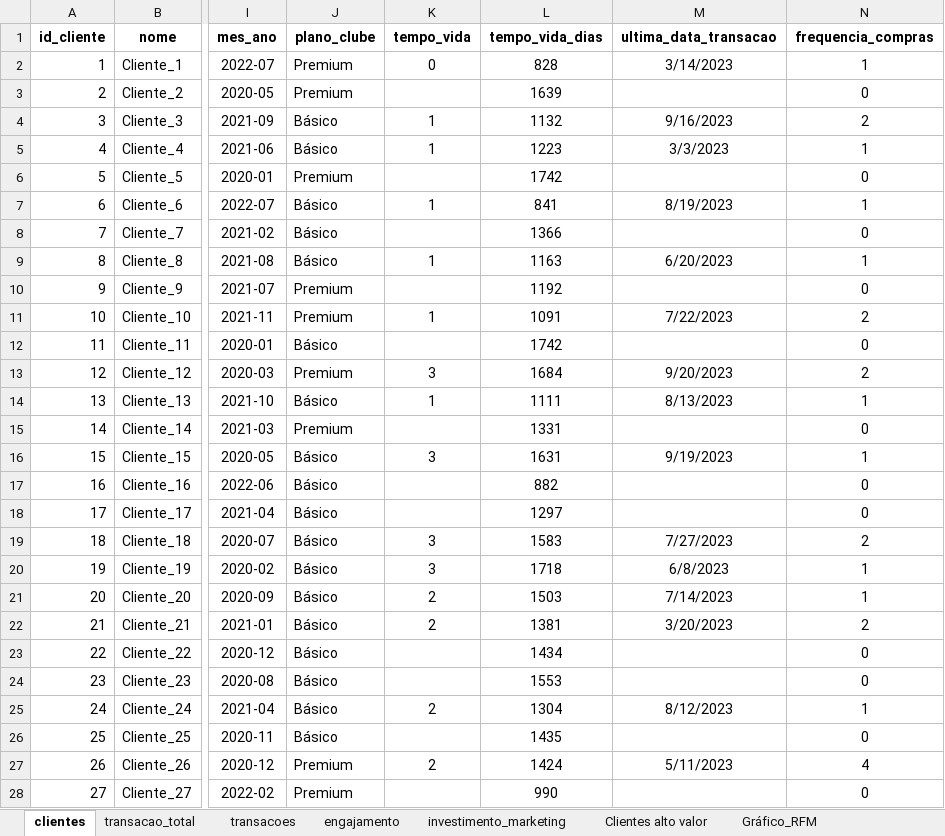
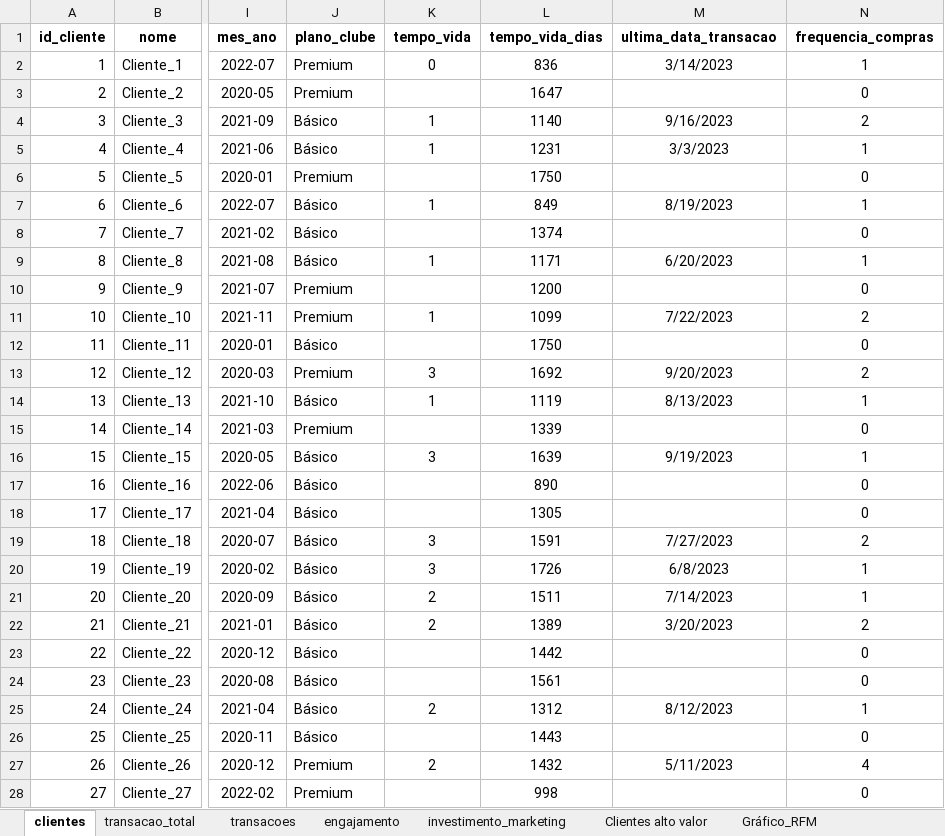
Before and after one commit to pedrolporto/ifood_data_analysis, an Excel workbook: Planilhas/analise_logistica.xlsx, sheet clientes, drawn as a sheet; only a part is shown, gaps mark what is left out; values as stored, in another font and other column widths than the file's, no borders; the diff covers the shown part only; the diff names each change by its address in the sheet, - before the commit and + after, or states it on an @@ line.

```diff
--- a/Planilhas/analise_logistica.xlsx (sheet clientes)
+++ b/Planilhas/analise_logistica.xlsx (sheet clientes)
-L2 (tempo_vida_dias): 828
+L2 (tempo_vida_dias): 836
-L3 (tempo_vida_dias): 1639
+L3 (tempo_vida_dias): 1647
-L4 (tempo_vida_dias): 1132
+L4 (tempo_vida_dias): 1140
-L5 (tempo_vida_dias): 1223
+L5 (tempo_vida_dias): 1231
-L6 (tempo_vida_dias): 1742
+L6 (tempo_vida_dias): 1750
-L7 (tempo_vida_dias): 841
+L7 (tempo_vida_dias): 849
-L8 (tempo_vida_dias): 1366
+L8 (tempo_vida_dias): 1374
-L9 (tempo_vida_dias): 1163
+L9 (tempo_vida_dias): 1171
-L10 (tempo_vida_dias): 1192
+L10 (tempo_vida_dias): 1200
-L11 (tempo_vida_dias): 1091
+L11 (tempo_vida_dias): 1099
-L12 (tempo_vida_dias): 1742
+L12 (tempo_vida_dias): 1750
-L13 (tempo_vida_dias): 1684
+L13 (tempo_vida_dias): 1692
-L14 (tempo_vida_dias): 1111
+L14 (tempo_vida_dias): 1119
-L15 (tempo_vida_dias): 1331
+L15 (tempo_vida_dias): 1339
-L16 (tempo_vida_dias): 1631
+L16 (tempo_vida_dias): 1639
-L17 (tempo_vida_dias): 882
+L17 (tempo_vida_dias): 890
-L18 (tempo_vida_dias): 1297
+L18 (tempo_vida_dias): 1305
-L19 (tempo_vida_dias): 1583
+L19 (tempo_vida_dias): 1591
-L20 (tempo_vida_dias): 1718
+L20 (tempo_vida_dias): 1726
-L21 (tempo_vida_dias): 1503
+L21 (tempo_vida_dias): 1511
-L22 (tempo_vida_dias): 1381
+L22 (tempo_vida_dias): 1389
-L23 (tempo_vida_dias): 1434
+L23 (tempo_vida_dias): 1442
-L24 (tempo_vida_dias): 1553
+L24 (tempo_vida_dias): 1561
-L25 (tempo_vida_dias): 1304
+L25 (tempo_vida_dias): 1312
-L26 (tempo_vida_dias): 1435
+L26 (tempo_vida_dias): 1443
-L27 (tempo_vida_dias): 1424
+L27 (tempo_vida_dias): 1432
-L28 (tempo_vida_dias): 990
+L28 (tempo_vida_dias): 998
```
Also changed, not shown: 181 edited cells elsewhere in this sheet, sheet transacoes, sheet Clientes alto valor, sheet transacao_total, sheet Segmetação demográfica, 8 other files.
